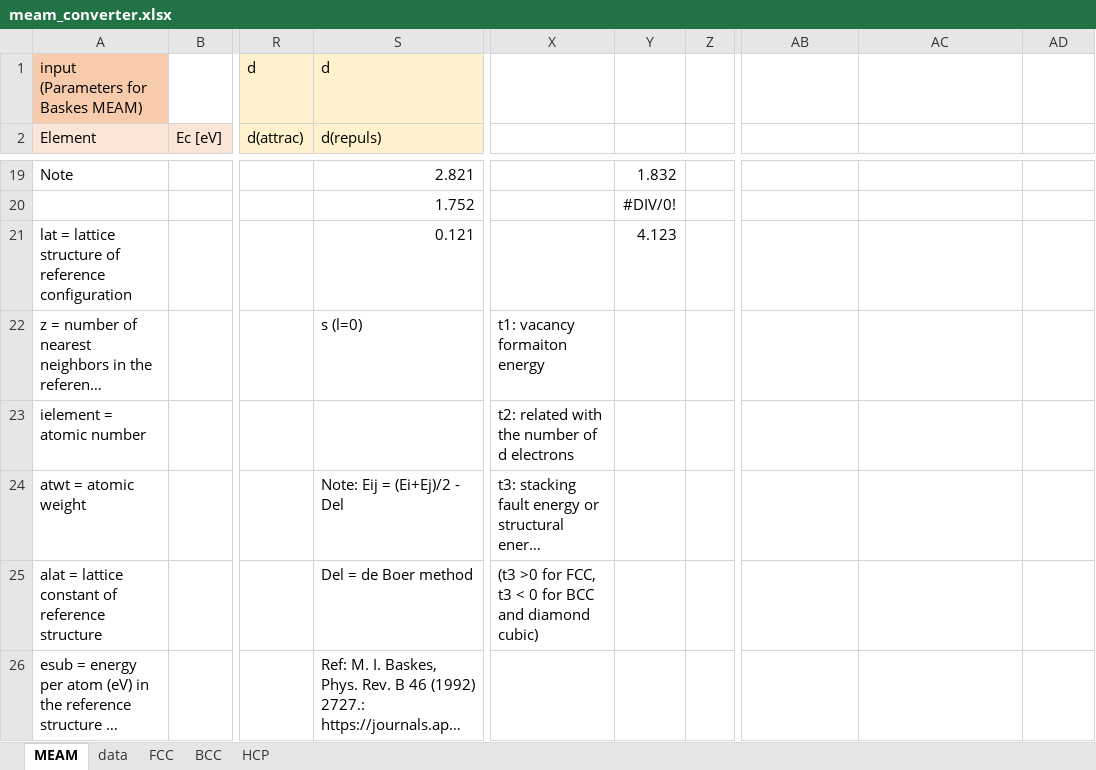
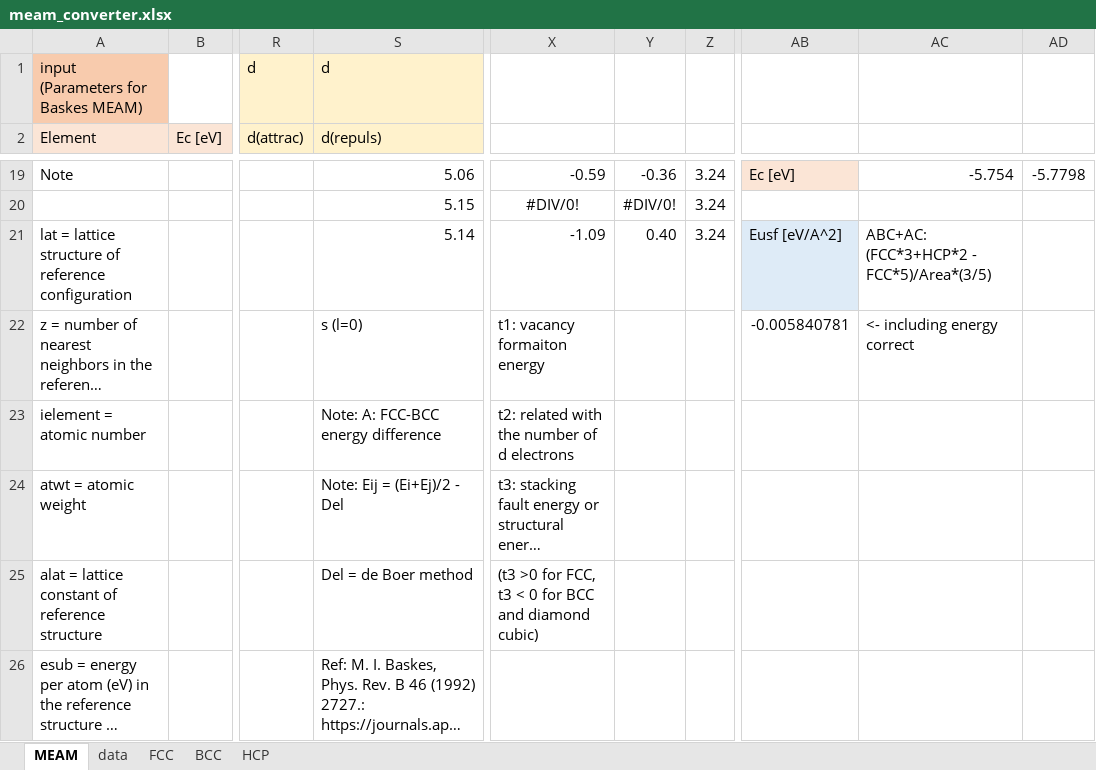
Before and after one commit to by-student-2017/lammps_education_metal_win, an Excel workbook: potentials/meam/meam_converter.xlsx, sheet MEAM, drawn as a sheet; only a part is shown, gaps mark what is left out; long unchanged cells end in …; values as stored, in another font and other column widths than the file's, no borders; the diff covers the shown part only; the diff names each change by its address in the sheet, - before the commit and + after, or states it on an @@ line.

```diff
--- a/potentials/meam/meam_converter.xlsx (sheet MEAM)
+++ b/potentials/meam/meam_converter.xlsx (sheet MEAM)
-S19 (d(repuls)): 2.821
+S19 (d(repuls)): 5.06
-X19: (empty)
+X19: -0.59
-Y19: 1.832
+Y19: -0.36
-Z19:Z21: (empty)
+Z19:Z21: 3.24
-AB19 fill: none
+AB19 fill: #FBE5D6
-AB19: (empty)
+AB19: Ec [eV]
-AC19: (empty)
+AC19: -5.754
-AD19: (empty)
+AD19: -5.7798
-S20 (d(repuls)): 1.752
+S20 (d(repuls)): 5.15
-X20: (empty)
+X20: #DIV/0!
-S21 (d(repuls)): 0.121
+S21 (d(repuls)): 5.14
-X21: (empty)
+X21: -1.09
-Y21: 4.123
+Y21: 0.40
-AB21: (empty)
+AB21: Eusf [eV/A^2]
-AB21 fill: none
+AB21 fill: #DEEBF7
-AC21: (empty)
+AC21: ABC+AC: (FCC*3+HCP*2 - FCC*5)/Area*(3/5)
-AB22: (empty)
+AB22: -0.005840781
-AC22: (empty)
+AC22: <- including energy correct
-S23 (d(repuls)): (empty)
+S23 (d(repuls)): Note: A: FCC-BCC energy difference
```
Also changed, not shown: 2 added rows, 2 removed rows, 49 edited cells and cell formats elsewhere in this sheet, formulas that keep their value.
